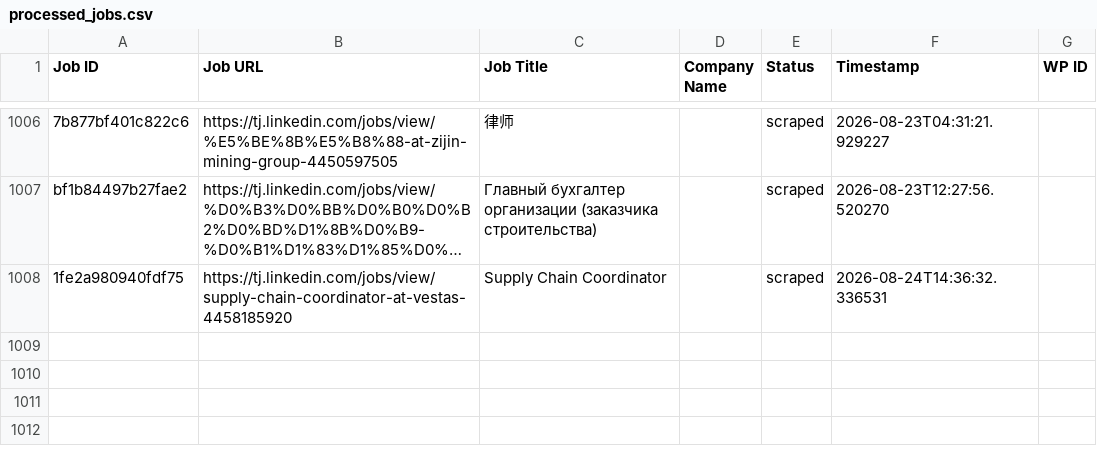
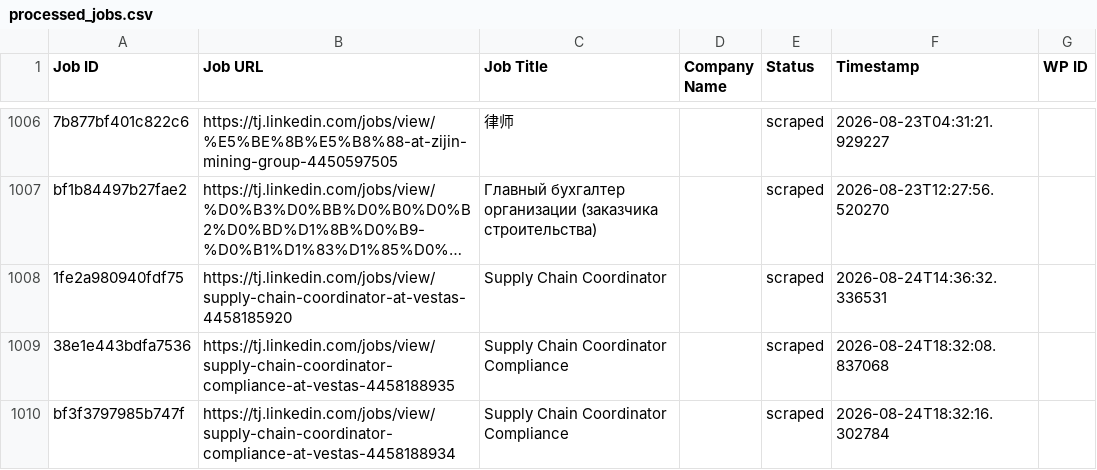
Before and after one commit to innovationinc2000/tj, a CSV file: processed_jobs.csv, drawn as a sheet; only a part is shown, gaps mark what is left out; long unchanged cells end in …; the diff names each change by its address in the sheet, - before the commit and + after, or states it on an @@ line.

```diff
--- a/processed_jobs.csv
+++ b/processed_jobs.csv
+row 1009: 38e1e443bdfa7536 | https://tj.linkedin.com/jobs/view/supply-chain-coordinator-compliance-at-vestas-4458188935 | Supply Chain Coordinator Compliance |  | scraped | 2026-08-24T18:32:08.837068
+row 1010: bf3f3797985b747f | https://tj.linkedin.com/jobs/view/supply-chain-coordinator-compliance-at-vestas-4458188934 | Supply Chain Coordinator Compliance |  | scraped | 2026-08-24T18:32:16.302784
```
